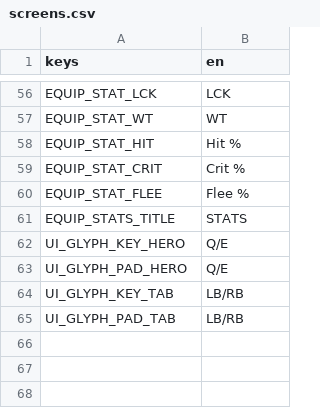
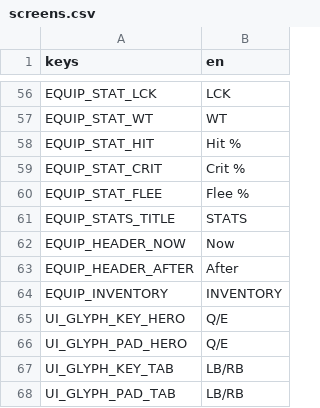
Before and after one commit to ferasalm/game, a CSV file: localization/screens.csv, drawn as a sheet; only a part is shown, gaps mark what is left out; the diff names each change by its address in the sheet, - before the commit and + after, or states it on an @@ line.

```diff
--- a/localization/screens.csv
+++ b/localization/screens.csv
+row 62: EQUIP_HEADER_NOW | Now
+row 63: EQUIP_HEADER_AFTER | After
+row 64: EQUIP_INVENTORY | INVENTORY
```
Also changed, not shown: 14 other files.
